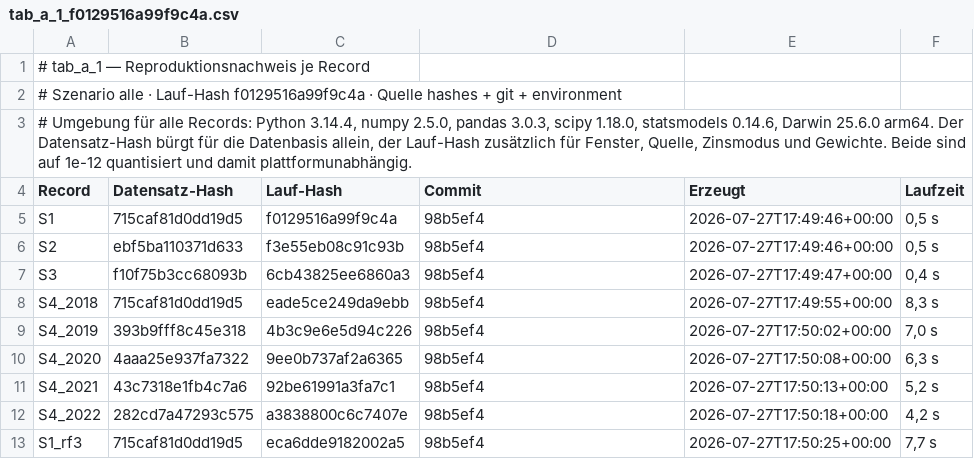
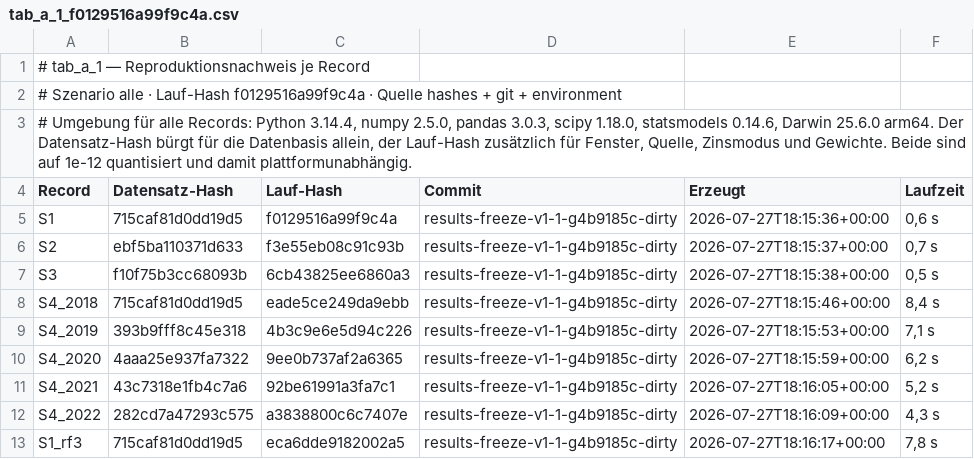
Before and after one commit to TaxitellerAI/Masterthesis, a CSV file: engine/results/exhibits/tab_a_1_f0129516a99f9c4a.csv, drawn as a sheet.

```diff
--- a/engine/results/exhibits/tab_a_1_f0129516a99f9c4a.csv
+++ b/engine/results/exhibits/tab_a_1_f0129516a99f9c4a.csv
@@ -4,10 +4,10 @@
 Record;Datensatz-Hash;Lauf-Hash;Commit;Erzeugt;Laufzeit
-S1;715caf81d0dd19d5;f0129516a99f9c4a;98b5ef4;2026-07-27T17:49:46+00:00;0,5 s
-S2;ebf5ba110371d633;f3e55eb08c91c93b;98b5ef4;2026-07-27T17:49:46+00:00;0,5 s
-S3;f10f75b3cc68093b;6cb43825ee6860a3;98b5ef4;2026-07-27T17:49:47+00:00;0,4 s
-S4_2018;715caf81d0dd19d5;eade5ce249da9ebb;98b5ef4;2026-07-27T17:49:55+00:00;8,3 s
-S4_2019;393b9fff8c45e318;4b3c9e6e5d94c226;98b5ef4;2026-07-27T17:50:02+00:00;7,0 s
-S4_2020;4aaa25e937fa7322;9ee0b737af2a6365;98b5ef4;2026-07-27T17:50:08+00:00;6,3 s
-S4_2021;43c7318e1fb4c7a6;92be61991a3fa7c1;98b5ef4;2026-07-27T17:50:13+00:00;5,2 s
-S4_2022;282cd7a47293c575;a3838800c6c7407e;98b5ef4;2026-07-27T17:50:18+00:00;4,2 s
-S1_rf3;715caf81d0dd19d5;eca6dde9182002a5;98b5ef4;2026-07-27T17:50:25+00:00;7,7 s
+S1;715caf81d0dd19d5;f0129516a99f9c4a;results-freeze-v1-1-g4b9185c-dirty;2026-07-27T18:15:36+00:00;0,6 s
+S2;ebf5ba110371d633;f3e55eb08c91c93b;results-freeze-v1-1-g4b9185c-dirty;2026-07-27T18:15:37+00:00;0,7 s
+S3;f10f75b3cc68093b;6cb43825ee6860a3;results-freeze-v1-1-g4b9185c-dirty;2026-07-27T18:15:38+00:00;0,5 s
+S4_2018;715caf81d0dd19d5;eade5ce249da9ebb;results-freeze-v1-1-g4b9185c-dirty;2026-07-27T18:15:46+00:00;8,4 s
+S4_2019;393b9fff8c45e318;4b3c9e6e5d94c226;results-freeze-v1-1-g4b9185c-dirty;2026-07-27T18:15:53+00:00;7,1 s
+S4_2020;4aaa25e937fa7322;9ee0b737af2a6365;results-freeze-v1-1-g4b9185c-dirty;2026-07-27T18:15:59+00:00;6,2 s
+S4_2021;43c7318e1fb4c7a6;92be61991a3fa7c1;results-freeze-v1-1-g4b9185c-dirty;2026-07-27T18:16:05+00:00;5,2 s
+S4_2022;282cd7a47293c575;a3838800c6c7407e;results-freeze-v1-1-g4b9185c-dirty;2026-07-27T18:16:09+00:00;4,3 s
+S1_rf3;715caf81d0dd19d5;eca6dde9182002a5;results-freeze-v1-1-g4b9185c-dirty;2026-07-27T18:16:17+00:00;7,8 s
```
Also changed, not shown: engine/results/exhibits/REGISTER.csv, 58 other files.
